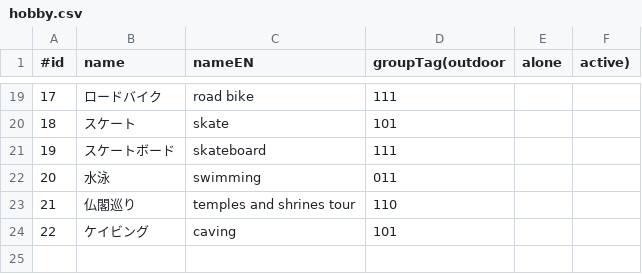
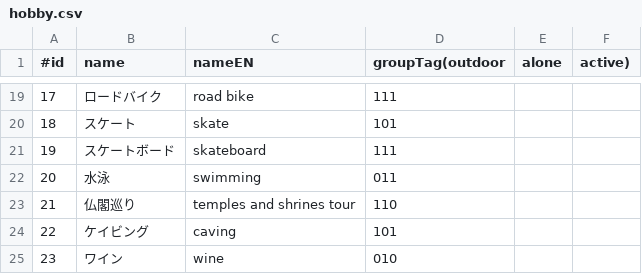
Before and after one commit to sh-miyoshi/doraku, a CSV file: backend/database/hobby.csv, drawn as a sheet; only a part is shown, gaps mark what is left out.

Commit message:
add hobby

```diff
--- a/backend/database/hobby.csv
+++ b/backend/database/hobby.csv
@@ -24 +24,2 @@
 22,ケイビング,caving,101
+23,ワイン,wine,010
```
Also changed, not shown: backend/database/description.csv.
